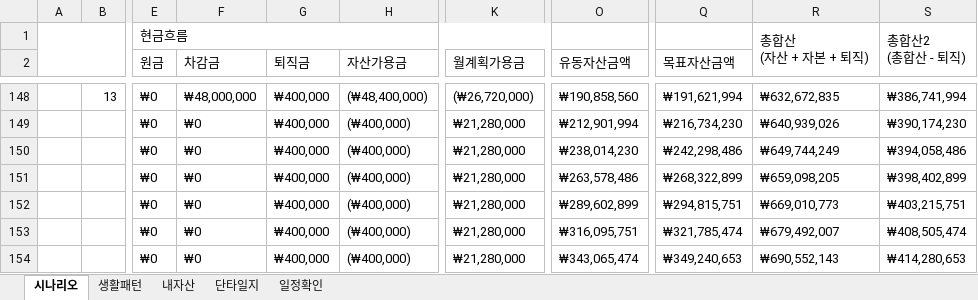
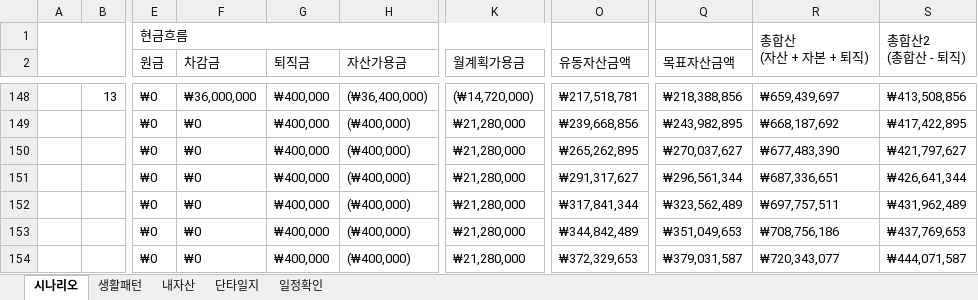
Before and after one commit to sbg613/MyStock, an Excel workbook: 개인목표.xlsx, sheet 시나리오, drawn as a sheet; only a part is shown, gaps mark what is left out; values as stored, in another font and other column widths than the file's, no cell formats; the diff covers the shown part only; the diff names each change by its address in the sheet, - before the commit and + after, or states it on an @@ line.

```diff
--- a/개인목표.xlsx (sheet 시나리오)
+++ b/개인목표.xlsx (sheet 시나리오)
-F148 (차감금): ₩48,000,000
+F148 (차감금): ₩36,000,000
-H148 (자산가용금): (₩48,400,000)
+H148 (자산가용금): (₩36,400,000)
-K148 (월계획가용금): (₩26,720,000)
+K148 (월계획가용금): (₩14,720,000)
-O148 (유동자산금액): ₩190,858,560
+O148 (유동자산금액): ₩217,518,781
-Q148 (목표자산금액): ₩191,621,994
+Q148 (목표자산금액): ₩218,388,856
-R148: ₩632,672,835
+R148: ₩659,439,697
-S148: ₩386,741,994
+S148: ₩413,508,856
-O149 (유동자산금액): ₩212,901,994
+O149 (유동자산금액): ₩239,668,856
-Q149 (목표자산금액): ₩216,734,230
+Q149 (목표자산금액): ₩243,982,895
-R149: ₩640,939,026
+R149: ₩668,187,692
-S149: ₩390,174,230
+S149: ₩417,422,895
-O150 (유동자산금액): ₩238,014,230
+O150 (유동자산금액): ₩265,262,895
-Q150 (목표자산금액): ₩242,298,486
+Q150 (목표자산금액): ₩270,037,627
-R150: ₩649,744,249
+R150: ₩677,483,390
-S150: ₩394,058,486
+S150: ₩421,797,627
-O151 (유동자산금액): ₩263,578,486
+O151 (유동자산금액): ₩291,317,627
-Q151 (목표자산금액): ₩268,322,899
+Q151 (목표자산금액): ₩296,561,344
-R151: ₩659,098,205
+R151: ₩687,336,651
-S151: ₩398,402,899
+S151: ₩426,641,344
-O152 (유동자산금액): ₩289,602,899
+O152 (유동자산금액): ₩317,841,344
-Q152 (목표자산금액): ₩294,815,751
+Q152 (목표자산금액): ₩323,562,489
-R152: ₩669,010,773
+R152: ₩697,757,511
-S152: ₩403,215,751
+S152: ₩431,962,489
-O153 (유동자산금액): ₩316,095,751
+O153 (유동자산금액): ₩344,842,489
-Q153 (목표자산금액): ₩321,785,474
+Q153 (목표자산금액): ₩351,049,653
-R153: ₩679,492,007
+R153: ₩708,756,186
-S153: ₩408,505,474
+S153: ₩437,769,653
-O154 (유동자산금액): ₩343,065,474
+O154 (유동자산금액): ₩372,329,653
-Q154 (목표자산금액): ₩349,240,653
+Q154 (목표자산금액): ₩379,031,587
-R154: ₩690,552,143
+R154: ₩720,343,077
-S154: ₩414,280,653
+S154: ₩444,071,587
```
Also changed, not shown: 650 edited cells elsewhere in this sheet, cell formats, formulas that keep their value.
